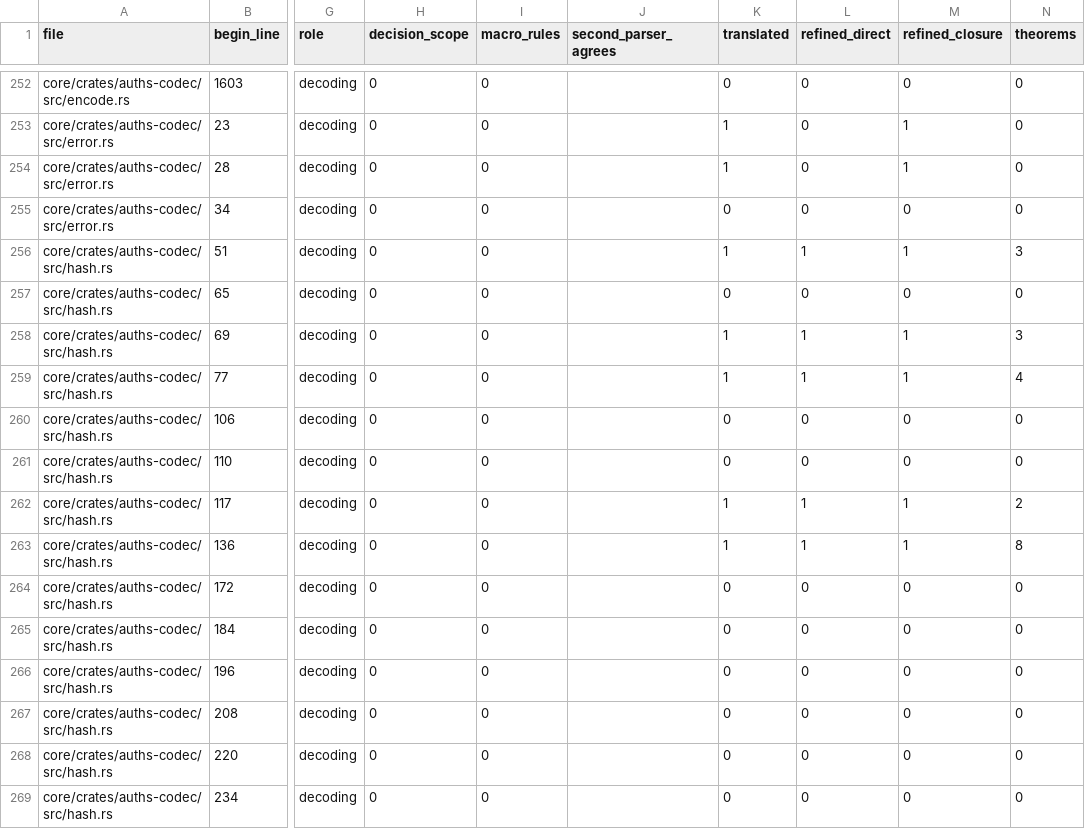
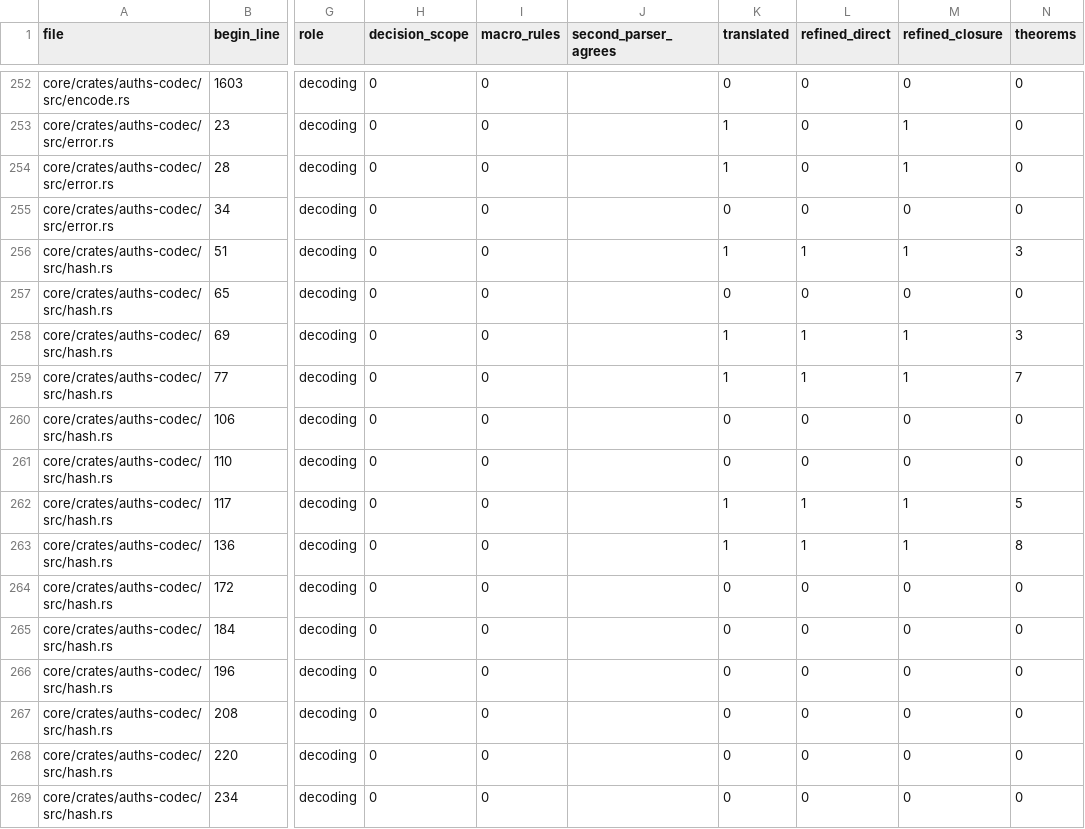
Before and after one commit to auths-dev/auths-proof, a TSV file: formal/proof-coverage-functions-v1.tsv, drawn as a sheet; only a part is shown, gaps mark what is left out; the diff names each change by its address in the sheet, - before the commit and + after, or states it on an @@ line.

Commit message:
feat(formal): bind accepted commitment frames to exact inputs

```diff
--- a/formal/proof-coverage-functions-v1.tsv
+++ b/formal/proof-coverage-functions-v1.tsv
-N259 (theorems): 4
+N259 (theorems): 7
-N262 (theorems): 2
+N262 (theorems): 5
```
Also changed, not shown: 13 other files.
